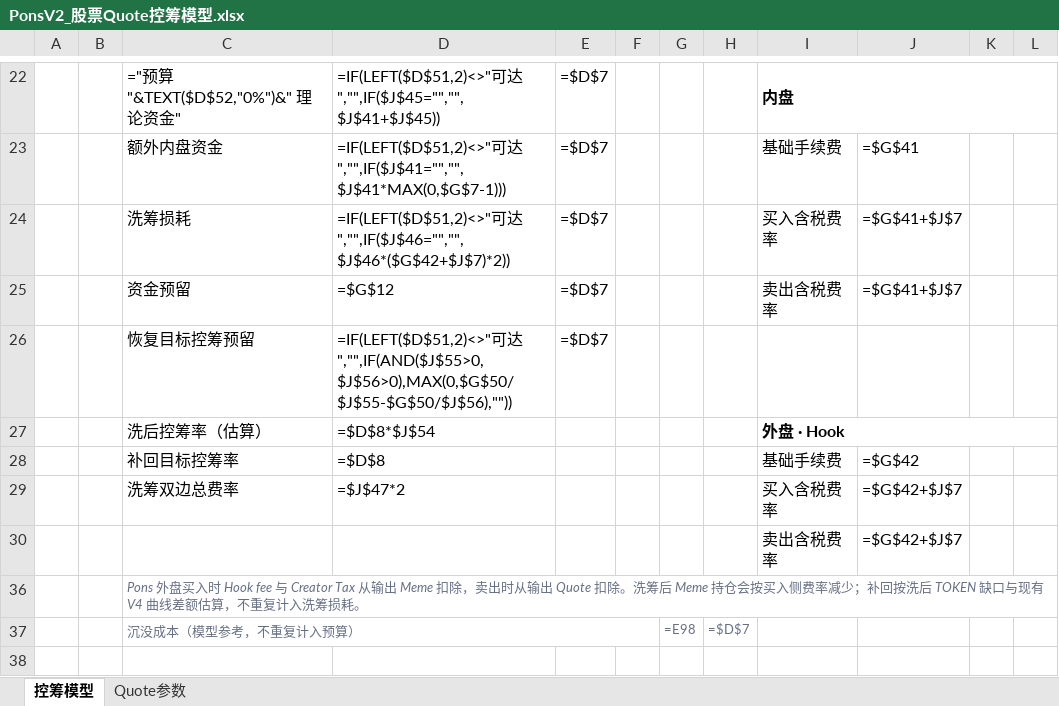
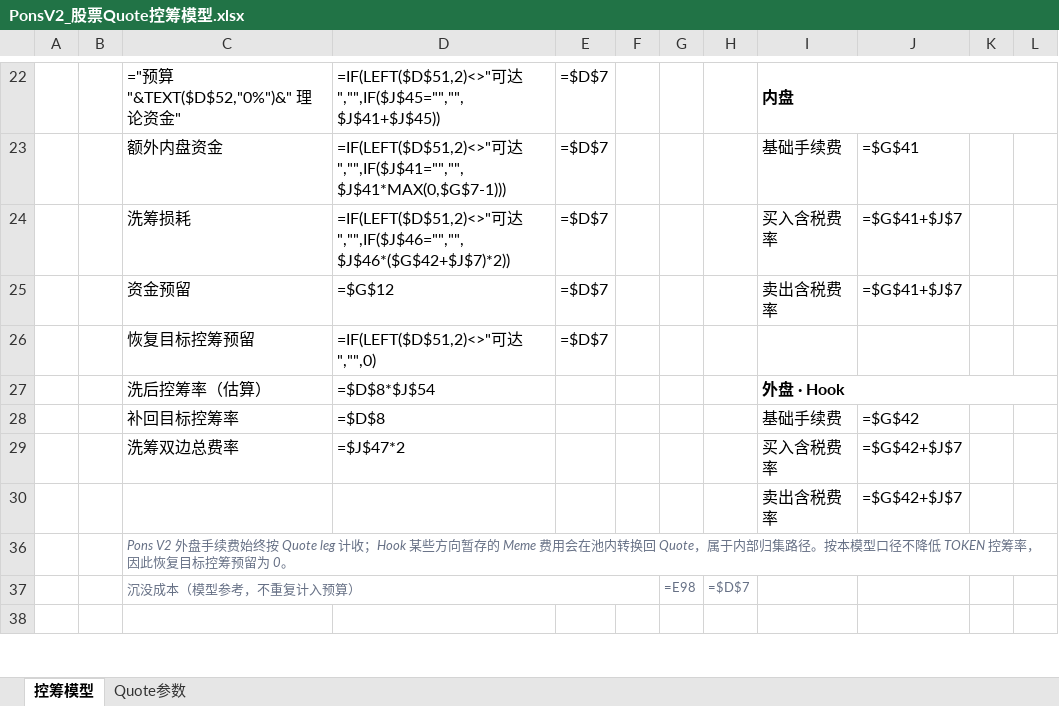
Before and after one commit to bella07021/stock-quote-route-liquidity, an Excel workbook: excel/latest/PonsV2_股票Quote控筹模型.xlsx, sheet 控筹模型, drawn as a sheet; only a part is shown, gaps mark what is left out; values as stored, in another font and other column widths than the file's, no borders; formulas without a stored value are shown as written; conditional formats not drawn; the diff names each change by its address in the sheet, - before the commit and + after, or states it on an @@ line.

```diff
--- a/excel/latest/PonsV2_股票Quote控筹模型.xlsx (sheet 控筹模型)
+++ b/excel/latest/PonsV2_股票Quote控筹模型.xlsx (sheet 控筹模型)
-D26: …可达","",IF(AND($J$55>0,$J$56>0),MAX(0,$G$50/$J$55-$G$50/$J$56),""))
+D26: …可达","",0)
-C36: Pons 外盘买入时 Hook fee 与 Creator Tax 从输出 Meme 扣除，卖出时从输出 Quote 扣除。洗筹后 Meme 持仓会按买入侧费率减少；补回按洗后 TOKEN 缺口与现有 V4 曲线差额估算，不重复计入洗筹损耗。
+C36: Pons V2 外盘手续费始终按 Quote leg 计收；Hook 某些方向暂存的 Meme 费用会在池内转换回 Quote，属于内部归集路径。按本模型口径不降低 TOKEN 控筹率，因此恢复目标控筹预留为 0。
```
Also changed, not shown: sheet Quote参数, hidden cells, excel/latest/Flap_BSC_RWA币股_控筹模型.xlsx, excel/latest/FourMeme_4Stock_BNC4_控筹模型.xlsx, 4 other files.
